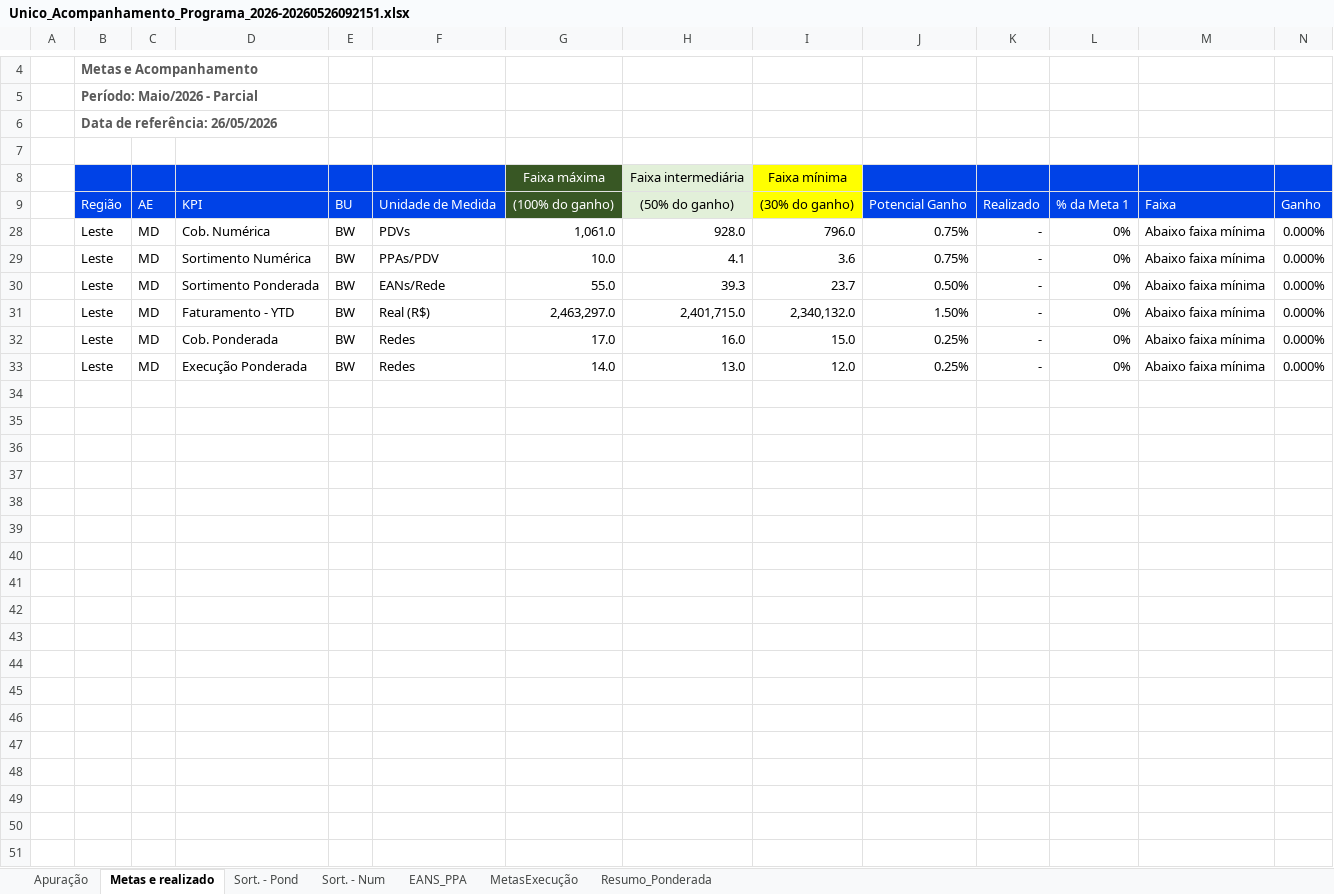
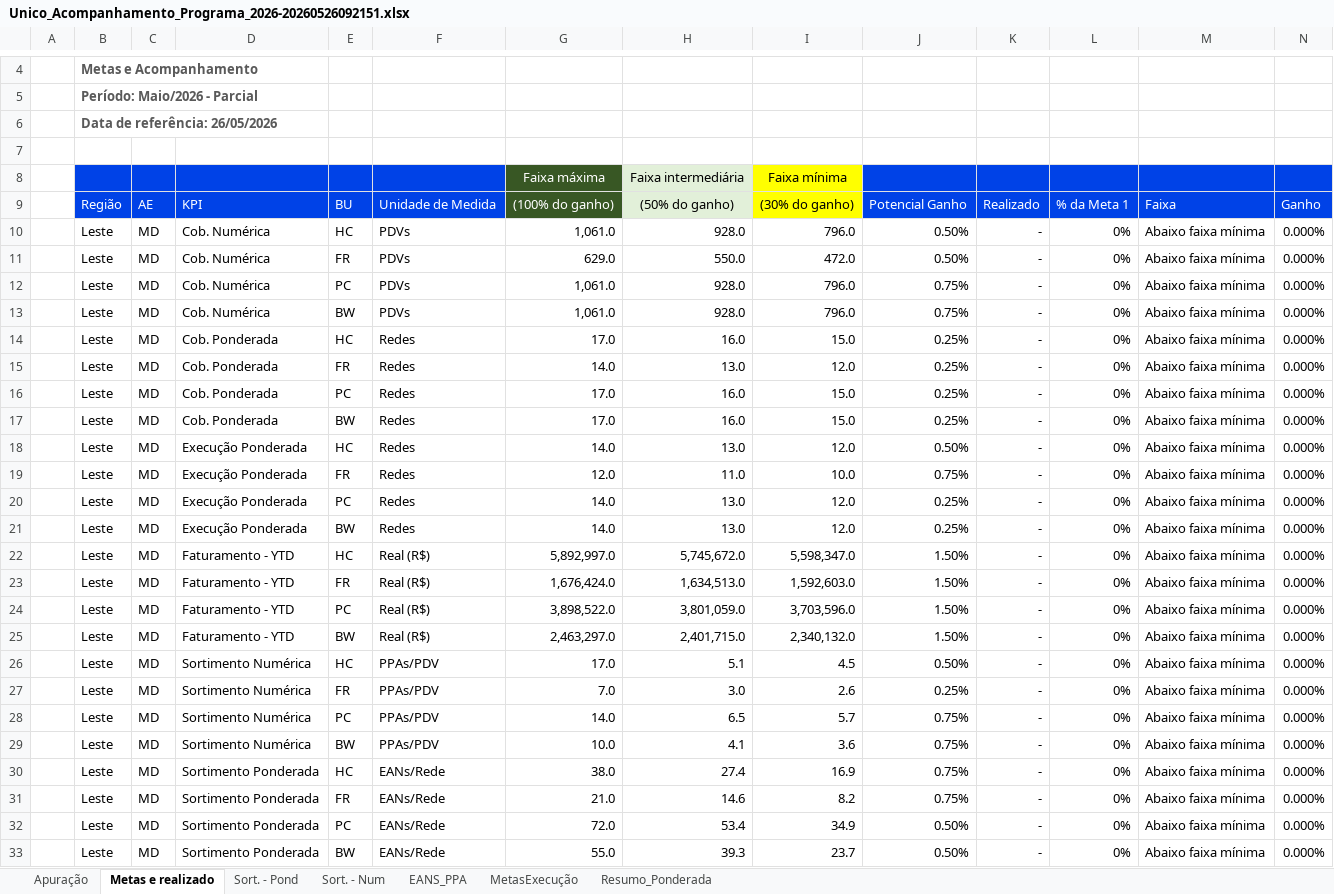
Before and after one commit to Zdx1000/Unilever-Painel, an Excel workbook: dados/Unico_Acompanhamento_Programa_2026-20260526092151.xlsx, sheet Metas e realizado, drawn as a sheet; only a part is shown, gaps mark what is left out; values as stored, in another font and other column widths than the file's, no borders; charts and pictures and conditional formats and table styles not drawn; the diff names each change by its address in the sheet, - before the commit and + after, or states it on an @@ line.

```diff
--- a/dados/Unico_Acompanhamento_Programa_2026-20260526092151.xlsx (sheet Metas e realizado)
+++ b/dados/Unico_Acompanhamento_Programa_2026-20260526092151.xlsx (sheet Metas e realizado)
@@ row 10 unhidden:  | Leste | MD | Cob. Numérica | HC | PDVs | 1,061.0 | 928.0 | 796.0 | 0.50% | - | 0% | Abaixo faixa mínima | 0.000% @@
@@ row 11 unhidden:  | Leste | MD | Cob. Numérica | FR | PDVs | 629.0 | 550.0 | 472.0 | 0.50% | - | 0% | Abaixo faixa mínima | 0.000% @@
@@ row 12 unhidden:  | Leste | MD | Cob. Numérica | PC | PDVs | 1,061.0 | 928.0 | 796.0 | 0.75% | - | 0% | Abaixo faixa mínima | 0.000% @@
@@ row 14 unhidden:  | Leste | MD | Cob. Ponderada | HC | Redes | 17.0 | 16.0 | 15.0 | 0.25% | - | 0% | Abaixo faixa mínima | 0.000% @@
@@ row 15 unhidden:  | Leste | MD | Cob. Ponderada | FR | Redes | 14.0 | 13.0 | 12.0 | 0.25% | - | 0% | Abaixo faixa mínima | 0.000% @@
@@ row 16 unhidden:  | Leste | MD | Cob. Ponderada | PC | Redes | 17.0 | 16.0 | 15.0 | 0.25% | - | 0% | Abaixo faixa mínima | 0.000% @@
@@ row 32 moved to row 17: Leste @@
@@ row 18 unhidden:  | Leste | MD | Execução Ponderada | HC | Redes | 14.0 | 13.0 | 12.0 | 0.50% | - | 0% | Abaixo faixa mínima | 0.000% @@
@@ row 19 unhidden:  | Leste | MD | Execução Ponderada | FR | Redes | 12.0 | 11.0 | 10.0 | 0.75% | - | 0% | Abaixo faixa mínima | 0.000% @@
@@ row 20 unhidden:  | Leste | MD | Execução Ponderada | PC | Redes | 14.0 | 13.0 | 12.0 | 0.25% | - | 0% | Abaixo faixa mínima | 0.000% @@
@@ row 33 moved to row 21: Leste @@
@@ row 22 unhidden:  | Leste | MD | Faturamento - YTD | HC | Real (R$) | 5,892,997.0 | 5,745,672.0 | 5,598,347.0 | 1.50% | - | 0% | Abaixo faixa mínima | 0.000% @@
@@ row 23 unhidden:  | Leste | MD | Faturamento - YTD | FR | Real (R$) | 1,676,424.0 | 1,634,513.0 | 1,592,603.0 | 1.50% | - | 0% | Abaixo faixa mínima | 0.000% @@
@@ row 24 unhidden:  | Leste | MD | Faturamento - YTD | PC | Real (R$) | 3,898,522.0 | 3,801,059.0 | 3,703,596.0 | 1.50% | - | 0% | Abaixo faixa mínima | 0.000% @@
@@ row 31 moved to row 25: Leste @@
@@ row 26 unhidden:  | Leste | MD | Sortimento Numérica | HC | PPAs/PDV | 17.0 | 5.1 | 4.5 | 0.50% | - | 0% | Abaixo faixa mínima | 0.000% @@
@@ row 27 unhidden:  | Leste | MD | Sortimento Numérica | FR | PPAs/PDV | 7.0 | 3.0 | 2.6 | 0.25% | - | 0% | Abaixo faixa mínima | 0.000% @@
@@ row 28 unhidden:  | Leste | MD | Sortimento Numérica | PC | PPAs/PDV | 14.0 | 6.5 | 5.7 | 0.75% | - | 0% | Abaixo faixa mínima | 0.000% @@
@@ row 30 unhidden:  | Leste | MD | Sortimento Ponderada | HC | EANs/Rede | 38.0 | 27.4 | 16.9 | 0.75% | - | 0% | Abaixo faixa mínima | 0.000% @@
@@ row 31 unhidden:  | Leste | MD | Sortimento Ponderada | FR | EANs/Rede | 21.0 | 14.6 | 8.2 | 0.75% | - | 0% | Abaixo faixa mínima | 0.000% @@
@@ row 32 unhidden:  | Leste | MD | Sortimento Ponderada | PC | EANs/Rede | 72.0 | 53.4 | 34.9 | 0.50% | - | 0% | Abaixo faixa mínima | 0.000% @@
```
Also changed, not shown: 2 other files.
